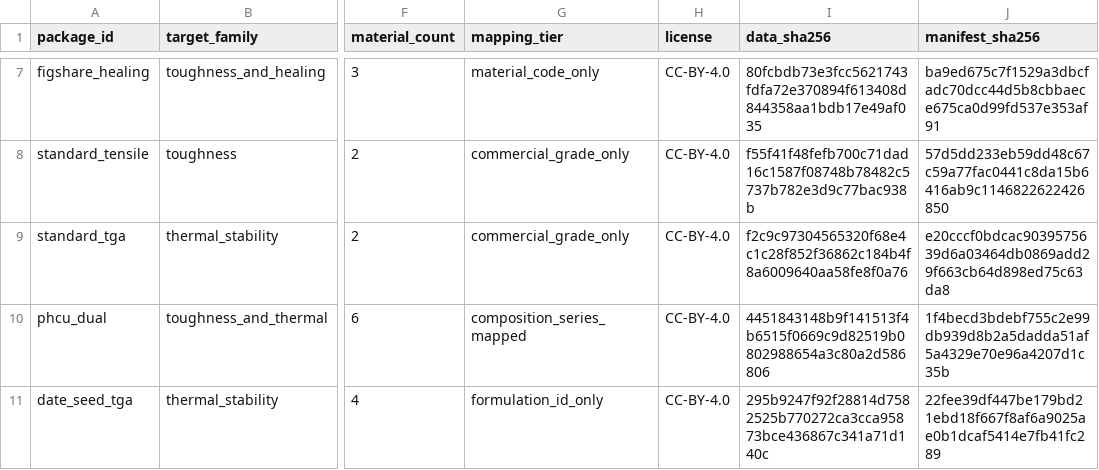
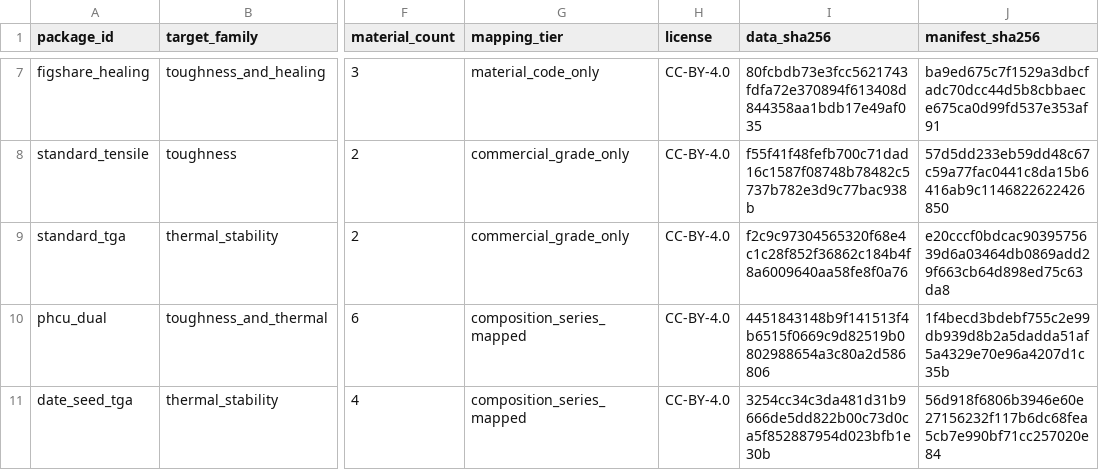
Before and after one commit to fafasco16/TPU-HighThroughput-Screening, a CSV file: 结果/定向筛选/扩充数据总账.csv, drawn as a sheet; only a part is shown, gaps mark what is left out; the diff names each change by its address in the sheet, - before the commit and + after, or states it on an @@ line.

```diff
--- a/结果/定向筛选/扩充数据总账.csv
+++ b/结果/定向筛选/扩充数据总账.csv
-G11 (mapping_tier): formulation_id_only
+G11 (mapping_tier): composition_series_mapped
-I11 (data_sha256): 295b9247f92f28814d7582525b770272ca3cca95873bce436867c341a71d140c
+I11 (data_sha256): 3254cc34c3da481d31b9666de5dd822b00c73d0ca5f852887954d023bfb1e30b
-J11 (manifest_sha256): 22fee39df447be179bd21ebd18f667f8af6a9025ae0b1dcaf5414e7fb41fc289
+J11 (manifest_sha256): 56d918f6806b3946e60e27156232f117b6dc68fea5cb7e990bf71cc257020e84
```
Also changed, not shown: 结果/定向筛选/TGA热稳定端点.csv, 5 other files.
